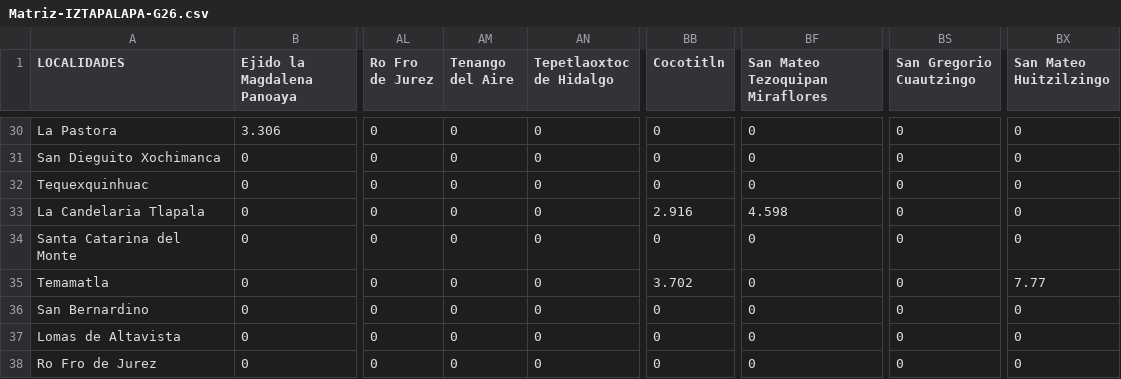
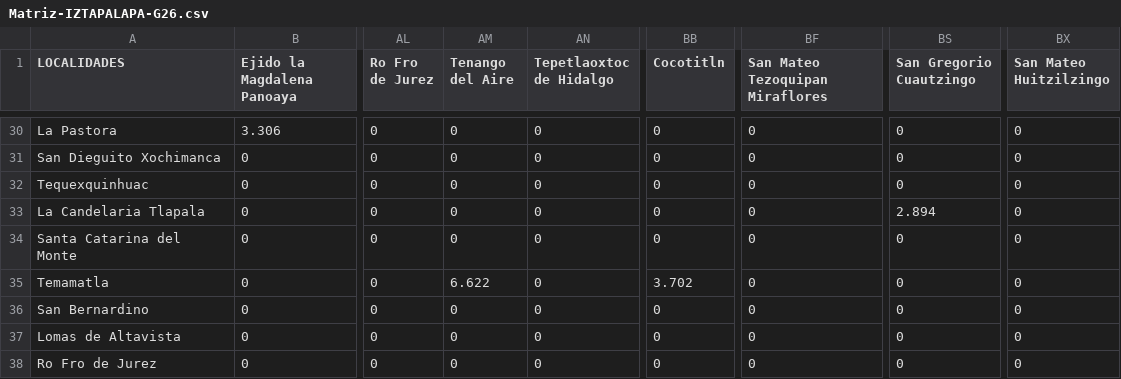
Before and after one commit to IsaacVG/Red-PC, a CSV file: RED_PC-master/MATRICES/Matriz-IZTAPALAPA-G26.csv, drawn as a sheet; only a part is shown, gaps mark what is left out; the diff covers the shown part only; the diff names each change by its address in the sheet, - before the commit and + after, or states it on an @@ line.

```diff
--- a/RED_PC-master/MATRICES/Matriz-IZTAPALAPA-G26.csv
+++ b/RED_PC-master/MATRICES/Matriz-IZTAPALAPA-G26.csv
-BB33 (Cocotitln): 2.916
+BB33 (Cocotitln): 0
-BF33 (San Mateo Tezoquipan Miraflores): 4.598
+BF33 (San Mateo Tezoquipan Miraflores): 0
-BS33 (San Gregorio Cuautzingo): 0
+BS33 (San Gregorio Cuautzingo): 2.894
-AM35 (Tenango del Aire): 0
+AM35 (Tenango del Aire): 6.622
-BX35 (San Mateo Huitzilzingo): 7.77
+BX35 (San Mateo Huitzilzingo): 0
```
Also changed, not shown: 39 edited cells elsewhere in this file, 53 other files.
